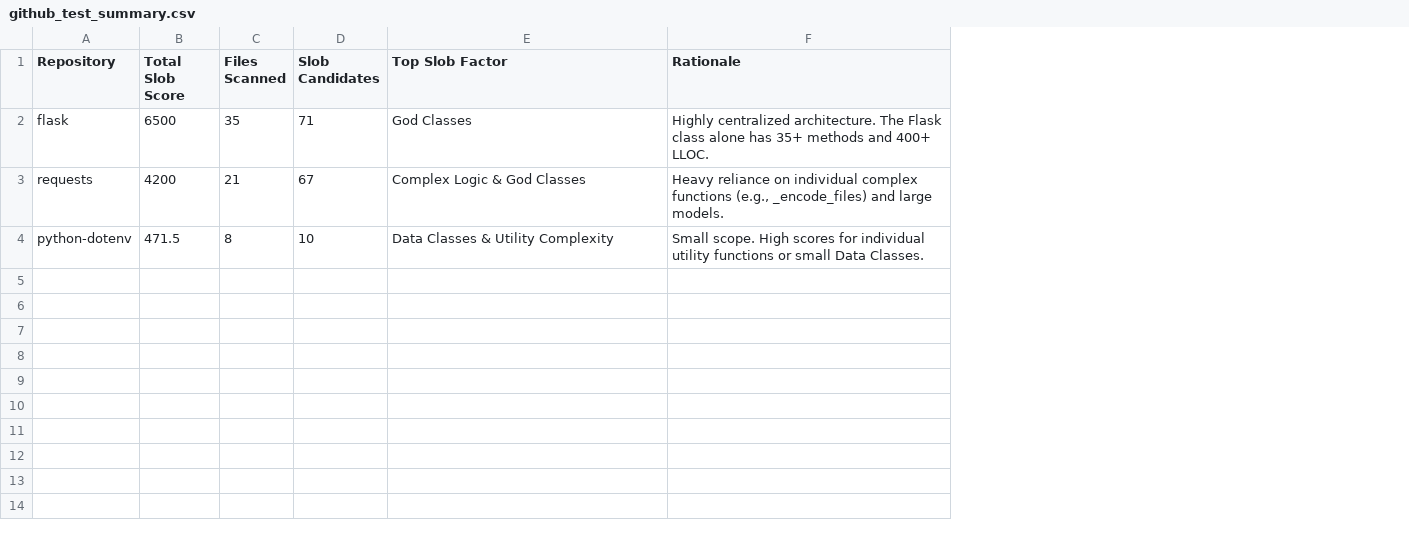
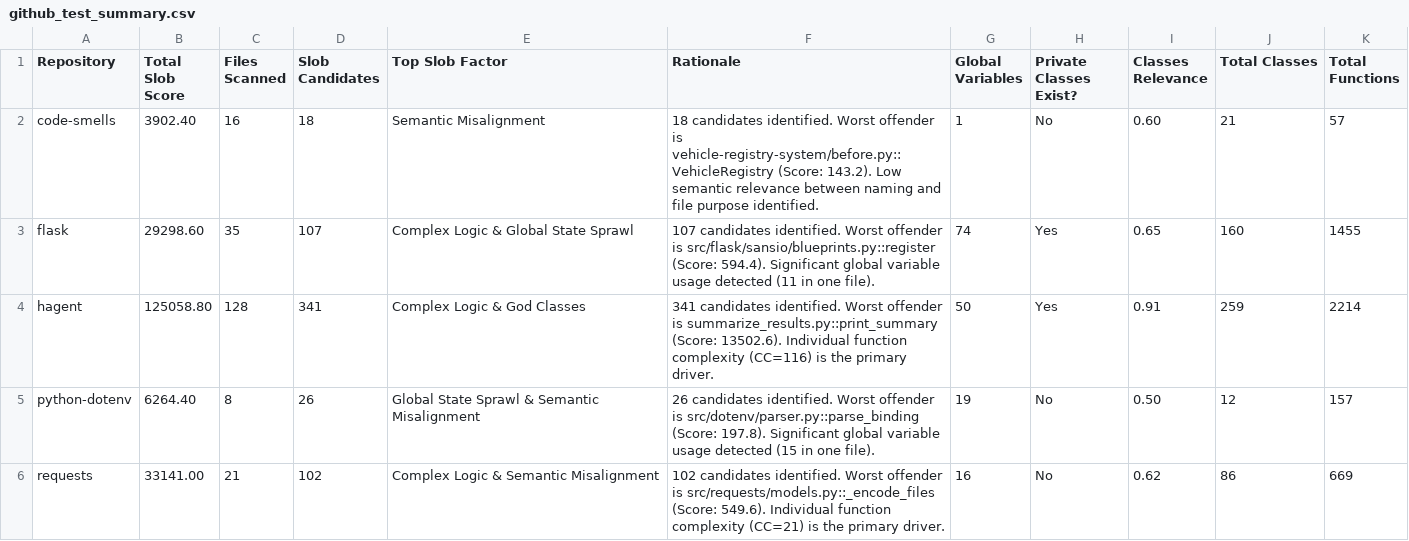
Before and after one commit to Jazz23/CodeSlobCleanup, a CSV file: identification/reports/github_test_summary.csv, drawn as a sheet; removed rows and columns are numbered as before the commit, all else as after; the diff names each change by its address in the sheet, - before the commit and + after, or states it on an @@ line.

Commit message:
wrote logic to seemlessly run repos to identify slob + summary

```diff
--- a/identification/reports/github_test_summary.csv
+++ b/identification/reports/github_test_summary.csv
+column G (Global Variables), row 3: 74; row 6: 16
+column H (Private Classes Exist?), row 3: Yes; row 6: No
+column I (Classes Relevance), row 3: 0.65; row 6: 0.62
+column J (Total Classes), row 3: 160; row 6: 86
+column K (Total Functions), row 3: 1455; row 6: 669
+row 2: code-smells | 3902.40 | 16 | 18 | Semantic Misalignment | 18 candidates identified. Worst offender is vehicle-registry-system/before.py::VehicleRegistry (Score: 143.2). Low semantic relevance between naming and file purpose identified. | 1 | No | 0.60 | 21 | 57
-B3 (Total Slob Score): 6500
+B3 (Total Slob Score): 29298.60
-D3 (Slob Candidates): 71
+D3 (Slob Candidates): 107
-E3 (Top Slob Factor): God Classes
+E3 (Top Slob Factor): Complex Logic & Global State Sprawl
-F3 (Rationale): Highly centralized architecture. The Flask class alone has 35+ methods and 400+ LLOC.
+F3 (Rationale): 107 candidates identified. Worst offender is src/flask/sansio/blueprints.py::register (Score: 594.4). Significant global variable usage detected (11 in one file).
+row 4: hagent | 125058.80 | 128 | 341 | Complex Logic & God Classes | 341 candidates identified. Worst offender is summarize_results.py::print_summary (Score: 13502.6). Individual function complexity (CC=116) is the primary driver. | 50 | Yes | 0.91 | 259 | 2214
+row 5: python-dotenv | 6264.40 | 8 | 26 | Global State Sprawl & Semantic Misalignment | 26 candidates identified. Worst offender is src/dotenv/parser.py::parse_binding (Score: 197.8). Significant global variable usage detected (15 in one file). | 19 | No | 0.50 | 12 | 157
-B6 (Total Slob Score): 4200
+B6 (Total Slob Score): 33141.00
-D6 (Slob Candidates): 67
+D6 (Slob Candidates): 102
-E6 (Top Slob Factor): Complex Logic & God Classes
+E6 (Top Slob Factor): Complex Logic & Semantic Misalignment
-F6 (Rationale): Heavy reliance on individual complex functions (e.g., _encode_files) and large models.
+F6 (Rationale): 102 candidates identified. Worst offender is src/requests/models.py::_encode_files (Score: 549.6). Individual function complexity (CC=21) is the primary driver.
-row 4: python-dotenv | 471.5 | 8 | 10 | Data Classes & Utility Complexity | Small scope. High scores for individual utility functions or small Data Classes.
```
Also changed, not shown: 12 other files.
